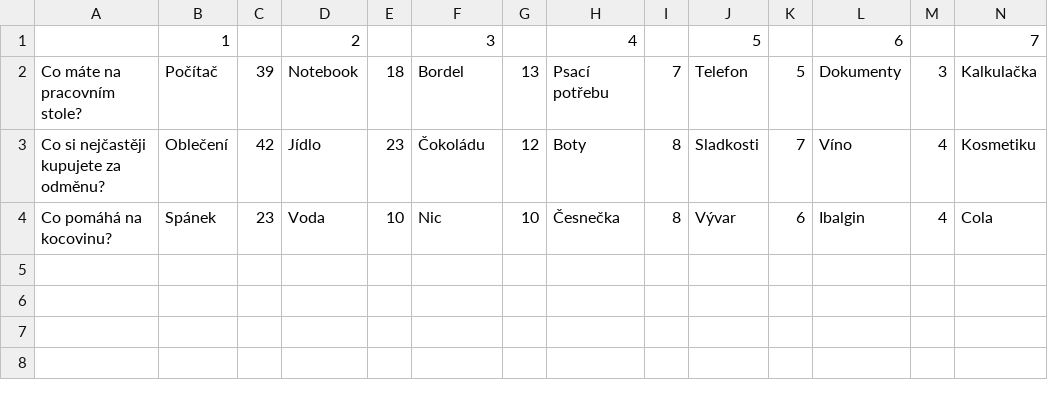
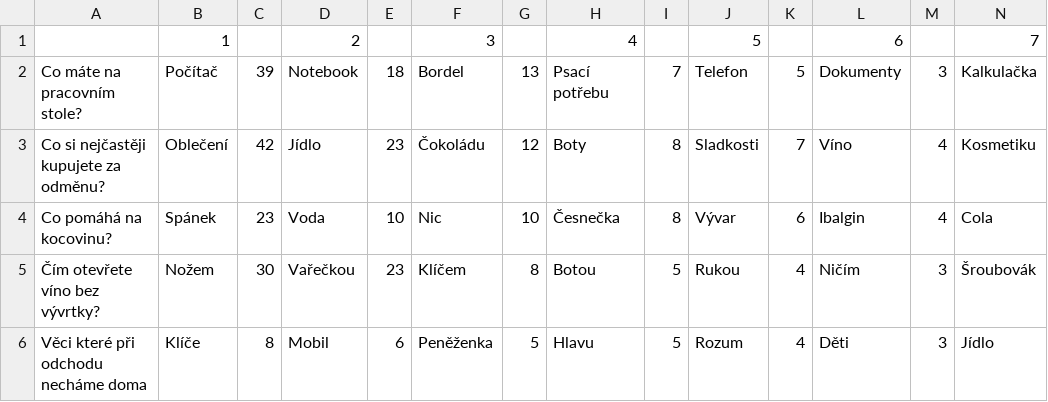
Before and after one commit to 8OzZy8/CoSOS, a CSV file: assets/Otazky/tabulka.csv, drawn as a sheet; only a part is shown; rows hold the shown columns only; the diff names each change by its address in the sheet, - before the commit and + after, or states it on an @@ line.

```diff
--- a/assets/Otazky/tabulka.csv
+++ b/assets/Otazky/tabulka.csv
+row 5: Čím otevřete víno bez vývrtky? | Nožem | 30 | Vařečkou | 23 | Klíčem | 8 | Botou | 5 | Rukou | 4 | Ničím | 3 | Šroubovák
+row 6: Věci které při odchodu necháme doma | Klíče | 8 | Mobil | 6 | Peněženka | 5 | Hlavu | 5 | Rozum | 4 | Děti | 3 | Jídlo
```
Also changed, not shown: 6 other files.
